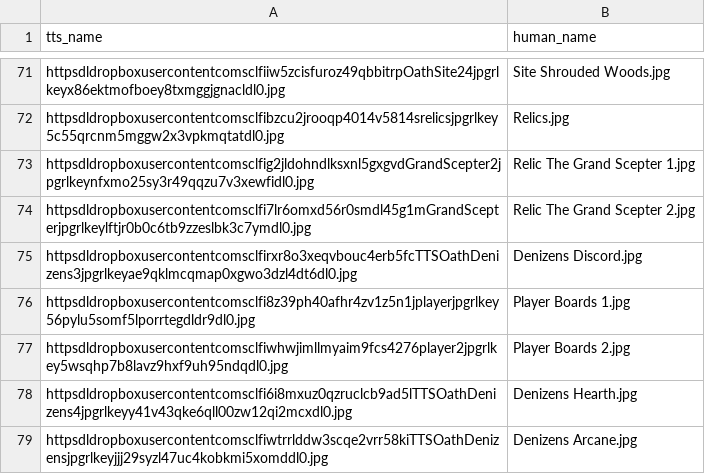
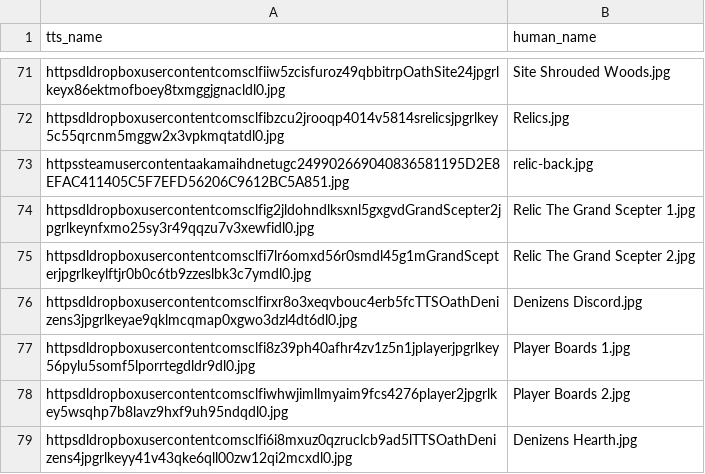
Before and after one commit to dcmorse/oath-new-foundations-print-n-play, a CSV file: names.csv, drawn as a sheet; only a part is shown, gaps mark what is left out; the shorter side is filled out with more unchanged rows.

Commit message:
split relics into relic-backs, relic-grand-scepter, and relics; tools for doing incremental updates

```diff
--- a/names.csv
+++ b/names.csv
@@ -72,2 +72,3 @@ httpsdldropboxusercontentcomsclfiiw5zcisfuroz49qbbitrpOathSite24jpgrlkeyx86ektmo
 httpsdldropboxusercontentcomsclfibzcu2jrooqp4014v5814srelicsjpgrlkey5c55qrcnm5mggw2x3vpkmqtatdl0.jpg,Relics.jpg
+httpssteamusercontentaakamaihdnetugc249902669040836581195D2E8EFAC411405C5F7EFD56206C9612BC5A851.jpg,relic-back.jpg
 httpsdldropboxusercontentcomsclfig2jldohndlksxnl5gxgvdGrandScepter2jpgrlkeynfxmo25sy3r49qqzu7v3xewfidl0.jpg,Relic The Grand Scepter 1.jpg
```
Also changed, not shown: 2 other files.
